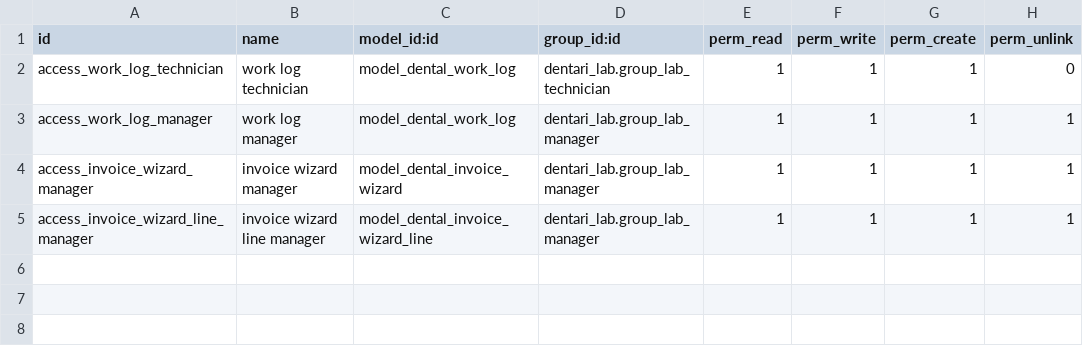
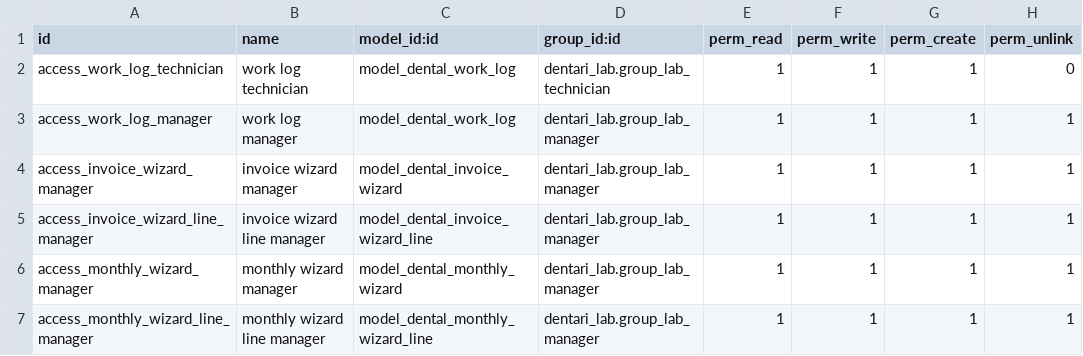
Before and after one commit to radamhu/DentariOdoo, a CSV file: dentari_lab/security/ir.model.access.csv, drawn as a sheet.

```diff
--- a/dentari_lab/security/ir.model.access.csv
+++ b/dentari_lab/security/ir.model.access.csv
@@ -5 +5,3 @@ access_invoice_wizard_manager,invoice wizard manager,model_dental_invoice_wizard
 access_invoice_wizard_line_manager,invoice wizard line manager,model_dental_invoice_wizard_line,dentari_lab.group_lab_manager,1,1,1,1
+access_monthly_wizard_manager,monthly wizard manager,model_dental_monthly_wizard,dentari_lab.group_lab_manager,1,1,1,1
+access_monthly_wizard_line_manager,monthly wizard line manager,model_dental_monthly_wizard_line,dentari_lab.group_lab_manager,1,1,1,1
```
Also changed, not shown: 8 other files.
